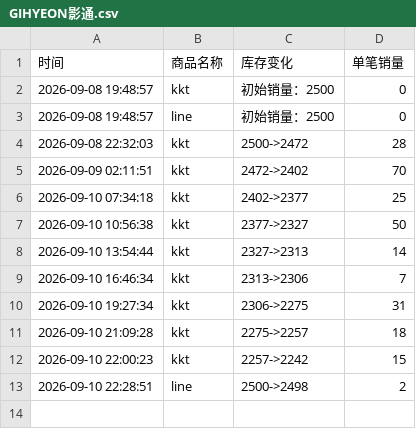
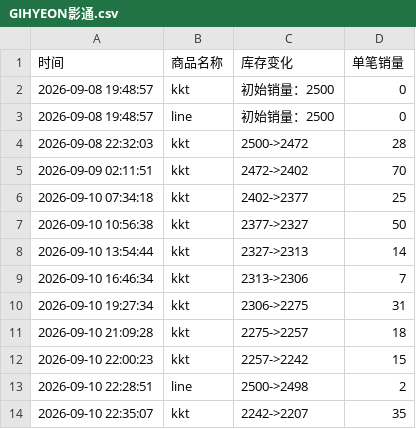
Before and after one commit to Juineii/nouera_md0910, a CSV file: GIHYEON影通.csv, drawn as a sheet.

Commit message:
自动更新数据 2026-09-10 22:35:47

```diff
--- a/GIHYEON影通.csv
+++ b/GIHYEON影通.csv
@@ -13 +13,2 @@
 2026-09-10 22:28:51,line,2500->2498,2
+2026-09-10 22:35:07,kkt,2242->2207,35
```
